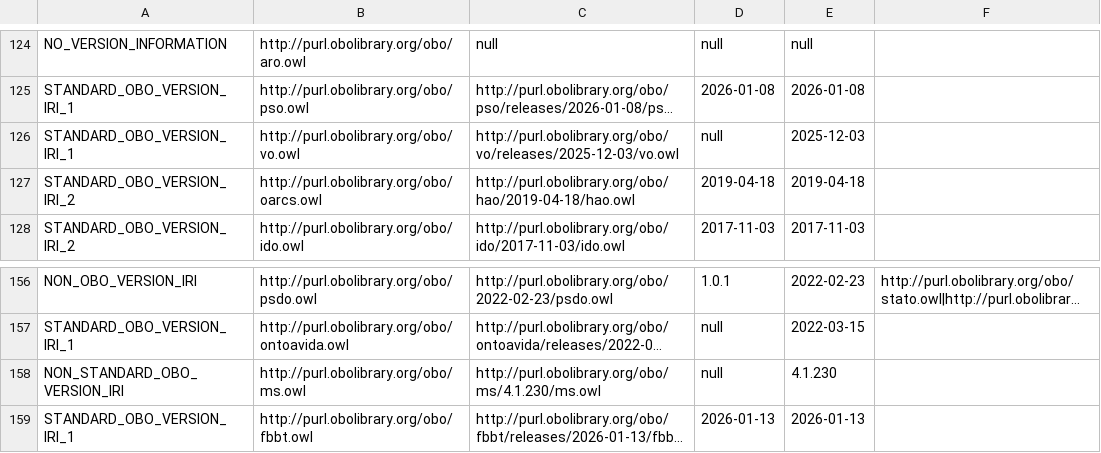
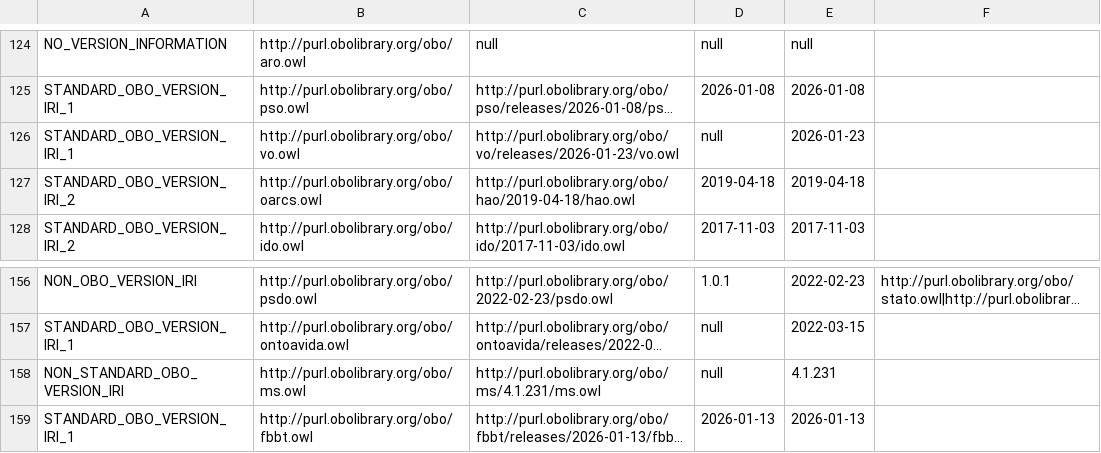
Before and after one commit to psiotwo/ontology-version-extractor, a CSV file: output.csv, drawn as a sheet; only a part is shown, gaps mark what is left out; long unchanged cells end in …; the diff names each change by its address in the sheet, - before the commit and + after, or states it on an @@ line.

```diff
--- a/output.csv
+++ b/output.csv
-C126: http://purl.obolibrary.org/obo/vo/releases/2025-12-03/vo.owl
+C126: http://purl.obolibrary.org/obo/vo/releases/2026-01-23/vo.owl
-E126: 2025-12-03
+E126: 2026-01-23
-C158: http://purl.obolibrary.org/obo/ms/4.1.230/ms.owl
+C158: http://purl.obolibrary.org/obo/ms/4.1.231/ms.owl
-E158: 4.1.230
+E158: 4.1.231
```
Also changed, not shown: 2 other files.
